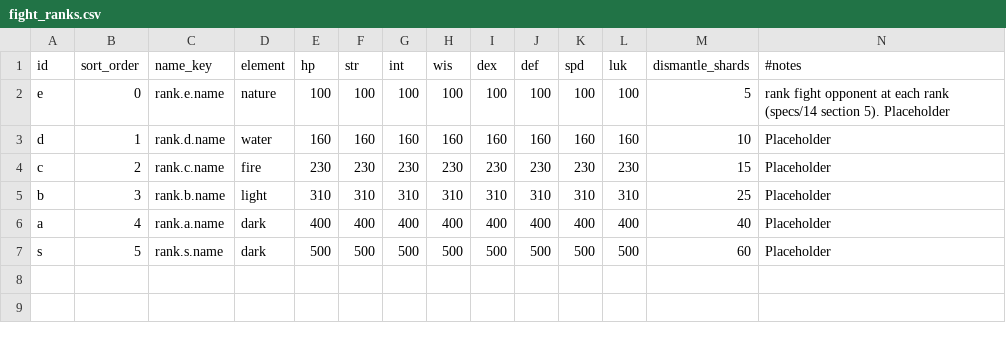
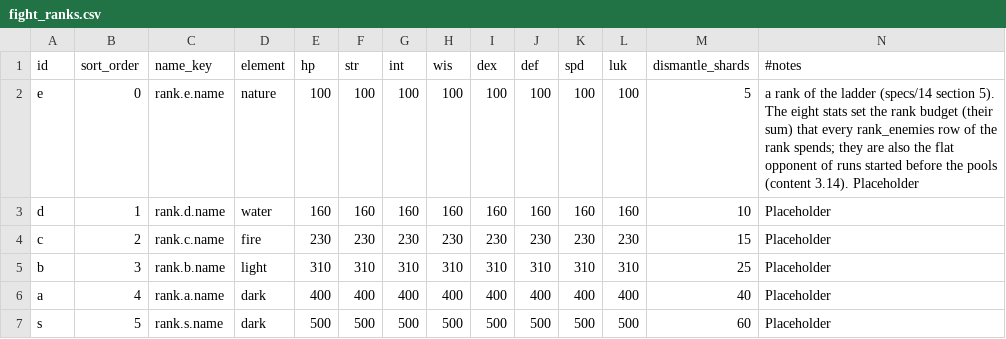
Before and after one commit to kjew2/MonStack, a CSV file: content_src/fight_ranks.csv, drawn as a sheet.

```diff
--- a/content_src/fight_ranks.csv
+++ b/content_src/fight_ranks.csv
@@ -1,3 +1,3 @@
 id,sort_order,name_key,element,hp,str,int,wis,dex,def,spd,luk,dismantle_shards,#notes
-e,0,rank.e.name,nature,100,100,100,100,100,100,100,100,5,rank fight opponent at each rank (specs/14 section 5). Placeholder
+e,0,rank.e.name,nature,100,100,100,100,100,100,100,100,5,"a rank of the ladder (specs/14 section 5). The eight stats set the rank budget (their sum) that every rank_enemies row of the rank spends; they are also the flat opponent of runs started before the pools (content 3.14). Placeholder"
 d,1,rank.d.name,water,160,160,160,160,160,160,160,160,10,Placeholder
```
Also changed, not shown: content_src/strings.csv, 21 other files.
